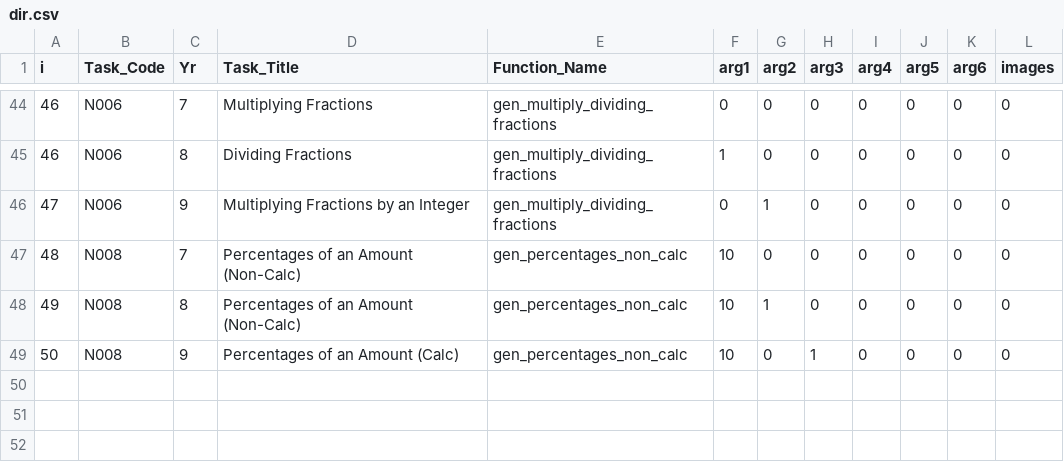
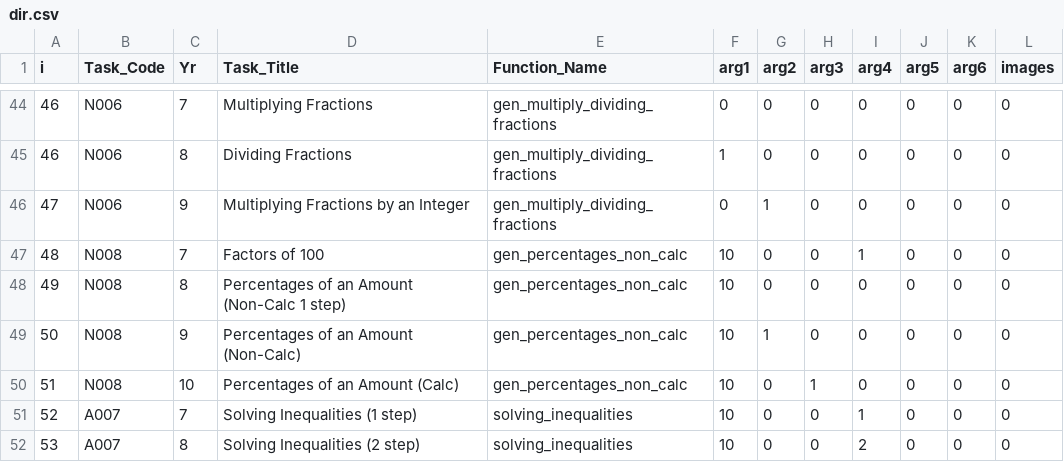
Before and after one commit to tslowndes/mathgen, a CSV file: polls/dir.csv, drawn as a sheet; only a part is shown, gaps mark what is left out.

Commit message:
inequalities, factors of 100, changes to equation gen

```diff
--- a/polls/dir.csv
+++ b/polls/dir.csv
@@ -46,4 +46,7 @@ i,Task_Code,Yr,Task_Title,Function_Name,arg1,arg2,arg3,arg4,arg5,arg6,images
 47,N006,9,Multiplying Fractions by an Integer,gen_multiply_dividing_fractions,0,1,0,0,0,0,0
-48,N008,7,Percentages of an Amount (Non-Calc),gen_percentages_non_calc,10,0,0,0,0,0,0
-49,N008,8,Percentages of an Amount (Non-Calc),gen_percentages_non_calc,10,1,0,0,0,0,0
-50,N008,9,Percentages of an Amount (Calc),gen_percentages_non_calc,10,0,1,0,0,0,0
+48,N008,7,Factors of 100,gen_percentages_non_calc,10,0,0,1,0,0,0
+49,N008,8,Percentages of an Amount (Non-Calc 1 step),gen_percentages_non_calc,10,0,0,0,0,0,0
+50,N008,9,Percentages of an Amount (Non-Calc),gen_percentages_non_calc,10,1,0,0,0,0,0
+51,N008,10,Percentages of an Amount (Calc),gen_percentages_non_calc,10,0,1,0,0,0,0
+52,A007,7,Solving Inequalities (1 step),solving_inequalities,10,0,0,1,0,0,0
+53,A007,8,Solving Inequalities (2 step),solving_inequalities,10,0,0,2,0,0,0
```
Also changed, not shown: 4 other files.
